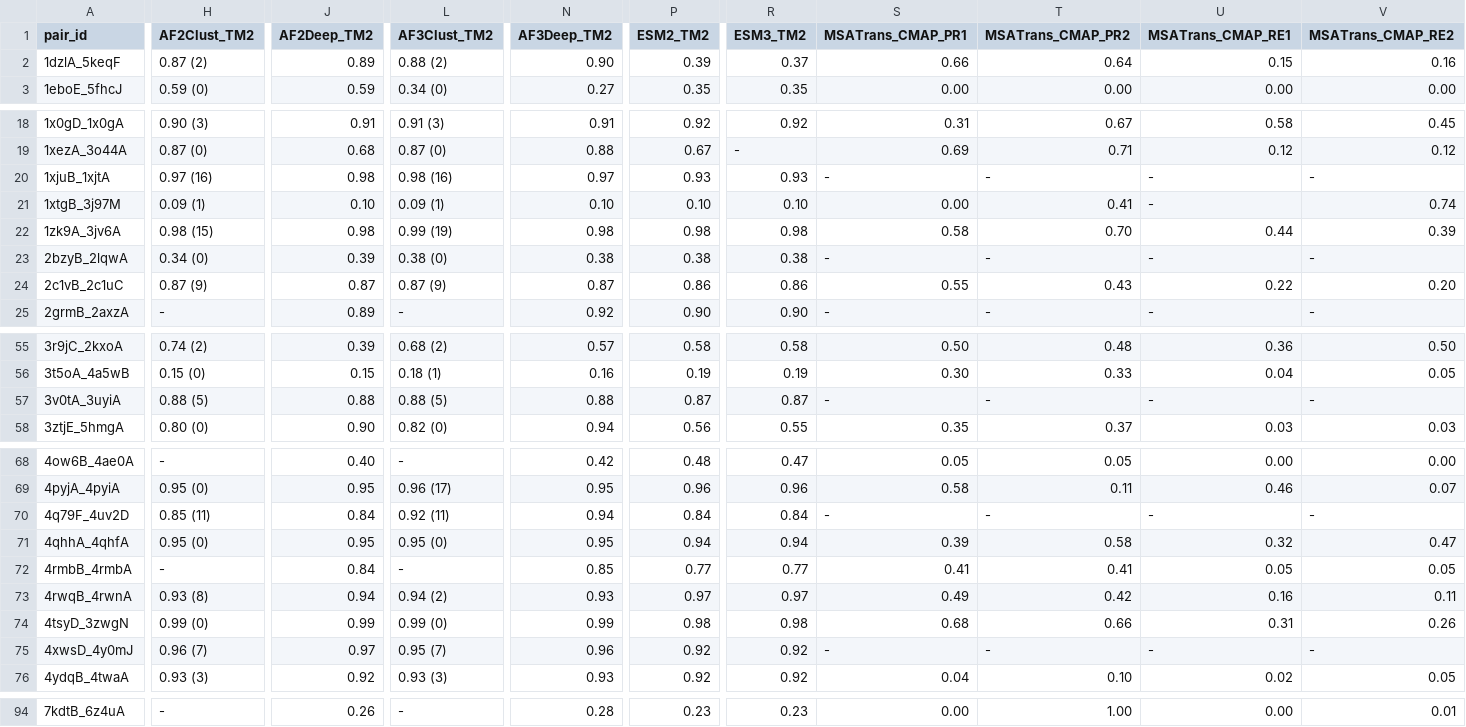
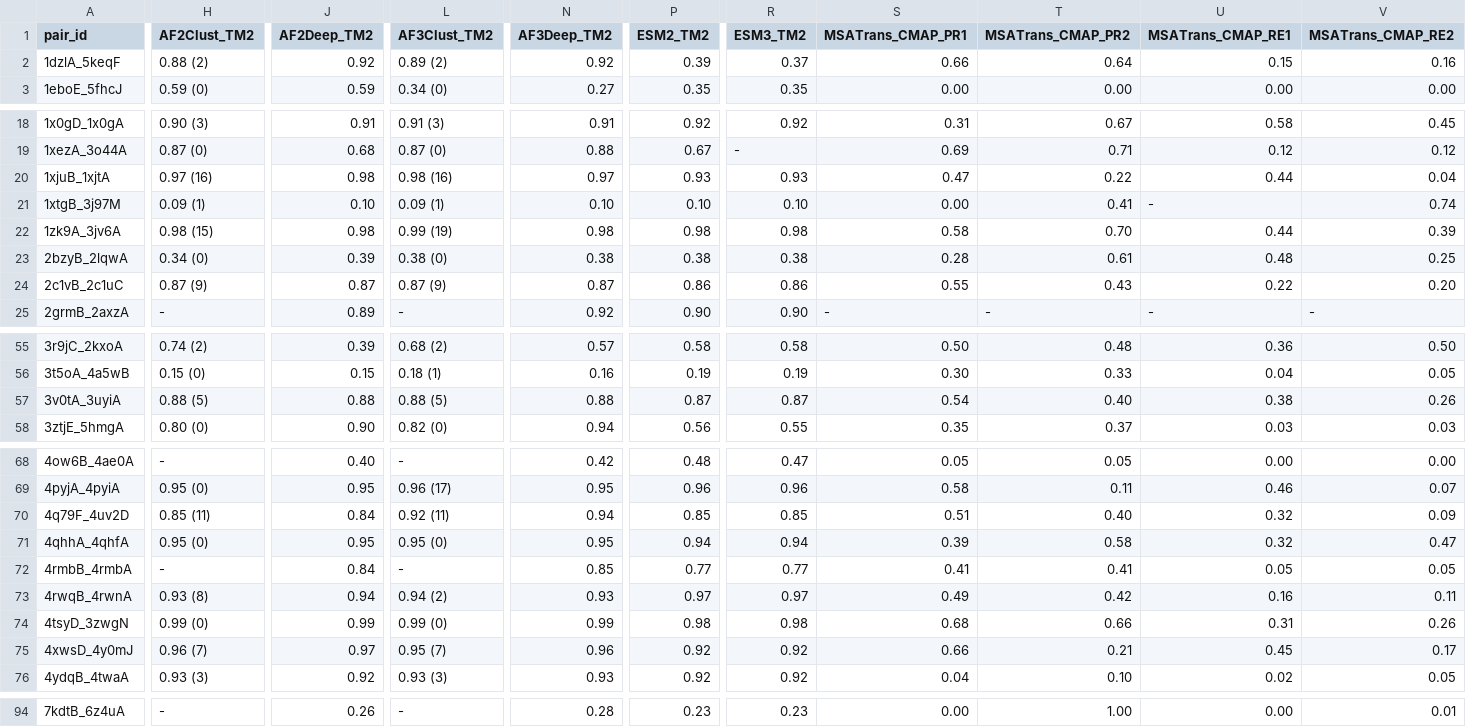
Before and after one commit to orzuk/MsaCluster, a CSV file: docs/summary_final_res_all_pairs_df.csv, drawn as a sheet; only a part is shown, gaps mark what is left out; the diff covers the shown part only; the diff names each change by its address in the sheet, - before the commit and + after, or states it on an @@ line.

```diff
--- a/docs/summary_final_res_all_pairs_df.csv
+++ b/docs/summary_final_res_all_pairs_df.csv
-H2 (AF2Clust_TM2): 0.87 (2)
+H2 (AF2Clust_TM2): 0.88 (2)
-J2 (AF2Deep_TM2): 0.89
+J2 (AF2Deep_TM2): 0.92
-L2 (AF3Clust_TM2): 0.88 (2)
+L2 (AF3Clust_TM2): 0.89 (2)
-N2 (AF3Deep_TM2): 0.90
+N2 (AF3Deep_TM2): 0.92
-S20 (MSATrans_CMAP_PR1): -
+S20 (MSATrans_CMAP_PR1): 0.47
-T20 (MSATrans_CMAP_PR2): -
+T20 (MSATrans_CMAP_PR2): 0.22
-U20 (MSATrans_CMAP_RE1): -
+U20 (MSATrans_CMAP_RE1): 0.44
-V20 (MSATrans_CMAP_RE2): -
+V20 (MSATrans_CMAP_RE2): 0.04
-S23 (MSATrans_CMAP_PR1): -
+S23 (MSATrans_CMAP_PR1): 0.28
-T23 (MSATrans_CMAP_PR2): -
+T23 (MSATrans_CMAP_PR2): 0.61
-U23 (MSATrans_CMAP_RE1): -
+U23 (MSATrans_CMAP_RE1): 0.48
-V23 (MSATrans_CMAP_RE2): -
+V23 (MSATrans_CMAP_RE2): 0.25
-S57 (MSATrans_CMAP_PR1): -
+S57 (MSATrans_CMAP_PR1): 0.54
-T57 (MSATrans_CMAP_PR2): -
+T57 (MSATrans_CMAP_PR2): 0.40
-U57 (MSATrans_CMAP_RE1): -
+U57 (MSATrans_CMAP_RE1): 0.38
-V57 (MSATrans_CMAP_RE2): -
+V57 (MSATrans_CMAP_RE2): 0.26
-P70 (ESM2_TM2): 0.84
+P70 (ESM2_TM2): 0.85
-R70 (ESM3_TM2): 0.84
+R70 (ESM3_TM2): 0.85
-S70 (MSATrans_CMAP_PR1): -
+S70 (MSATrans_CMAP_PR1): 0.51
-T70 (MSATrans_CMAP_PR2): -
+T70 (MSATrans_CMAP_PR2): 0.40
-U70 (MSATrans_CMAP_RE1): -
+U70 (MSATrans_CMAP_RE1): 0.32
-V70 (MSATrans_CMAP_RE2): -
+V70 (MSATrans_CMAP_RE2): 0.09
-S75 (MSATrans_CMAP_PR1): -
+S75 (MSATrans_CMAP_PR1): 0.66
-T75 (MSATrans_CMAP_PR2): -
+T75 (MSATrans_CMAP_PR2): 0.21
-U75 (MSATrans_CMAP_RE1): -
+U75 (MSATrans_CMAP_RE1): 0.45
-V75 (MSATrans_CMAP_RE2): -
+V75 (MSATrans_CMAP_RE2): 0.17
```
Also changed, not shown: 76 edited cells elsewhere in this file, 3 other files.
